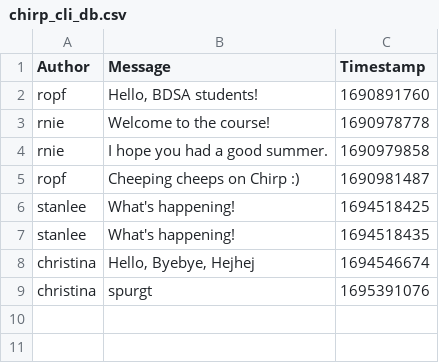
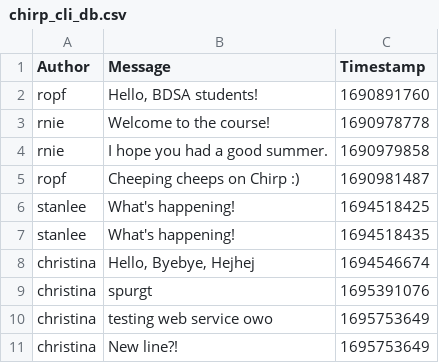
Before and after one commit to ITU-BDSA23-GROUP16/Chirp, a CSV file: src/Chirp.CLI/chirp_cli_db.csv, drawn as a sheet.

Commit message:
Web service endpoints for read and store
Implementation of /cheep and /cheeps endpoints to move functionality to web

Co-authored-by: Saynab Liibaan <saym@itu.dk>
Co-authored-by: Jeppe Balslev <jebal@itu.dk>
Co-authored-by: Christina Dieu  <chdi@itu.dk>
Co-authored-by: Stanley Christensen <stwc@itu.dk>
Co-authored-by: Dima Jafar <dimj@itu.dk>

```diff
--- a/src/Chirp.CLI/chirp_cli_db.csv
+++ b/src/Chirp.CLI/chirp_cli_db.csv
@@ -9 +9,3 @@ christina,"Hello, Byebye, Hejhej",1694546674
 christina,spurgt,1695391076
+christina,testing web service owo,1695753649
+christina,New line?!,1695753649
```
Also changed, not shown: 8 other files.
